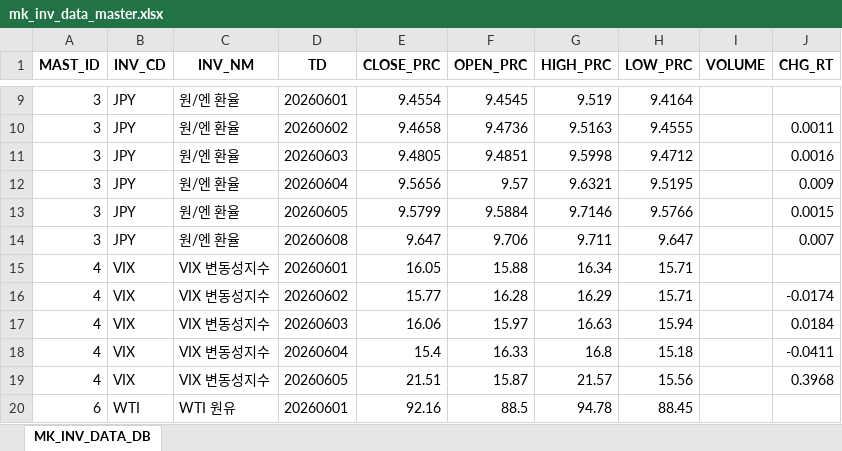
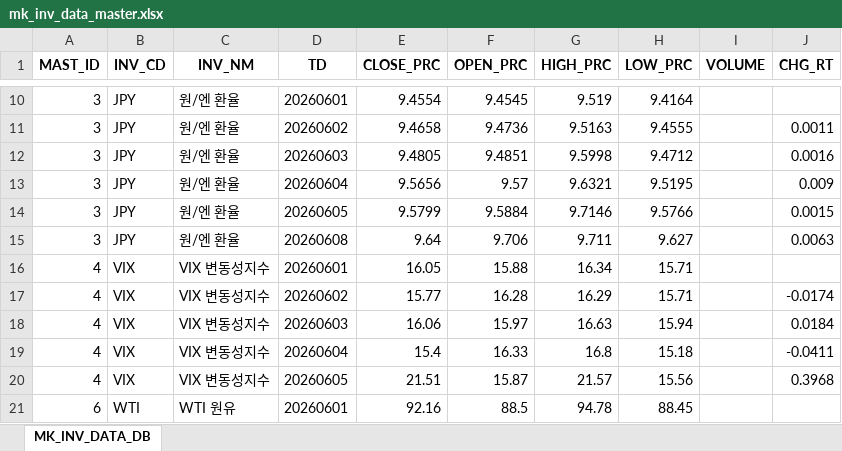
Before and after one commit to chsbjh-ops/mk-inv-ingest, an Excel workbook: data/mk_inv_data_master.xlsx, sheet MK_INV_DATA_DB, drawn as a sheet; only a part is shown, gaps mark what is left out; values as stored, in another font and other column widths than the file's, no borders; addresses are those after the commit; the diff covers the shown part only; the diff names each change by its address in the sheet, - before the commit and + after, or states it on an @@ line.

```diff
--- a/data/mk_inv_data_master.xlsx (sheet MK_INV_DATA_DB)
+++ b/data/mk_inv_data_master.xlsx (sheet MK_INV_DATA_DB)
-E15 (CLOSE_PRC): 9.647
+E15 (CLOSE_PRC): 9.64
-H15 (LOW_PRC): 9.647
+H15 (LOW_PRC): 9.627
-J15 (CHG_RT): 0.007
+J15 (CHG_RT): 0.0063
```
Also changed, not shown: 1 added row and 20 edited cells elsewhere in this sheet, data/MK_INV_DATA_20260608.xlsx, 2 other files.
